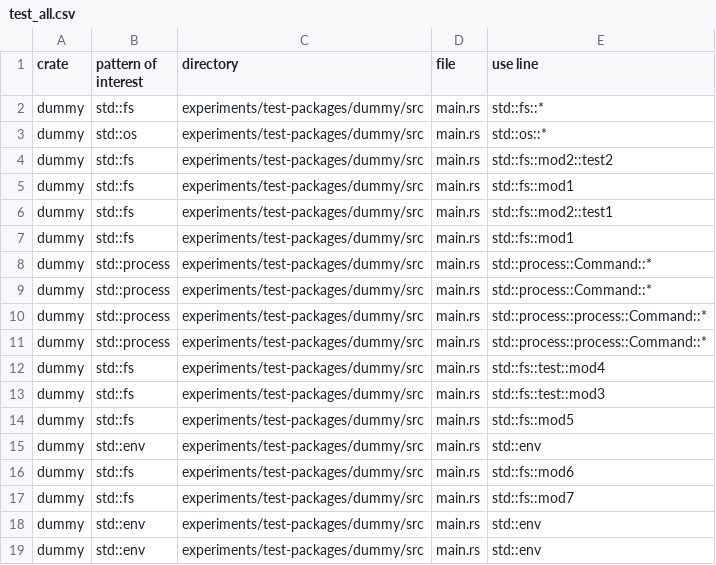
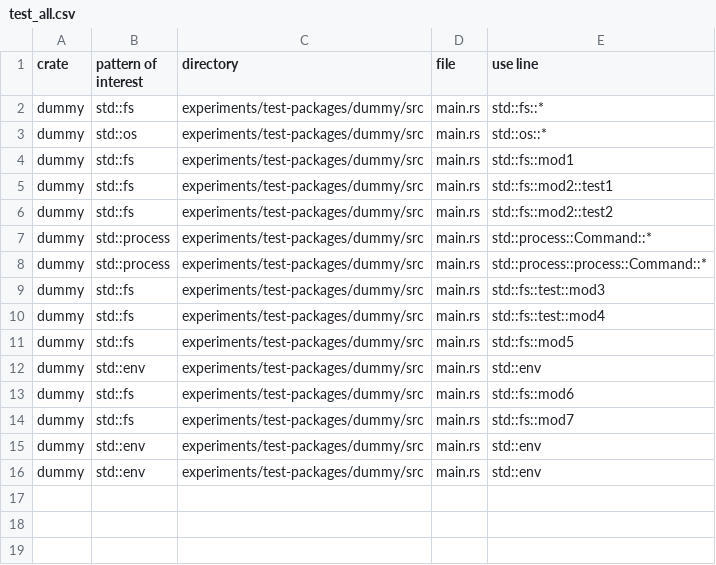
Before and after one commit to PLSysSec/cargo-scan, a CSV file: experiments/results/test_all.csv, drawn as a sheet.

Commit message:
:bug: dedup and sort results

```diff
--- a/experiments/results/test_all.csv
+++ b/experiments/results/test_all.csv
@@ -3,12 +3,9 @@ dummy, std::fs, experiments/test-packages/dummy/src, main.rs, std::fs::*
 dummy, std::os, experiments/test-packages/dummy/src, main.rs, std::os::*
-dummy, std::fs, experiments/test-packages/dummy/src, main.rs, std::fs::mod2::test2
 dummy, std::fs, experiments/test-packages/dummy/src, main.rs, std::fs::mod1
 dummy, std::fs, experiments/test-packages/dummy/src, main.rs, std::fs::mod2::test1
-dummy, std::fs, experiments/test-packages/dummy/src, main.rs, std::fs::mod1
-dummy, std::process, experiments/test-packages/dummy/src, main.rs, std::process::Command::*
+dummy, std::fs, experiments/test-packages/dummy/src, main.rs, std::fs::mod2::test2
 dummy, std::process, experiments/test-packages/dummy/src, main.rs, std::process::Command::*
 dummy, std::process, experiments/test-packages/dummy/src, main.rs, std::process::process::Command::*
-dummy, std::process, experiments/test-packages/dummy/src, main.rs, std::process::process::Command::*
+dummy, std::fs, experiments/test-packages/dummy/src, main.rs, std::fs::test::mod3
 dummy, std::fs, experiments/test-packages/dummy/src, main.rs, std::fs::test::mod4
-dummy, std::fs, experiments/test-packages/dummy/src, main.rs, std::fs::test::mod3
 dummy, std::fs, experiments/test-packages/dummy/src, main.rs, std::fs::mod5
```
Also changed, not shown: 2 other files.
